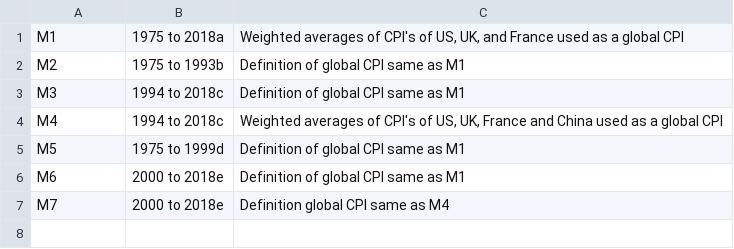
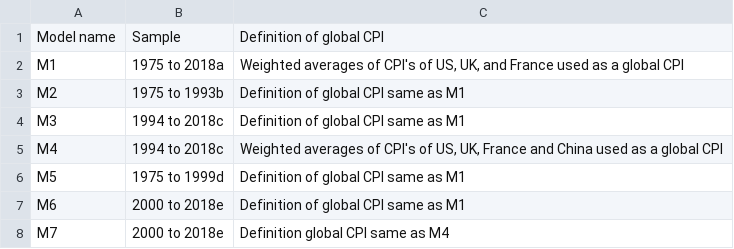
Before and after one commit to sagirumatiarticles/PAPER3, a CSV file: TABLES/table1.csv, drawn as a sheet; the diff names each change by its address in the sheet, - before the commit and + after, or states it on an @@ line.

```diff
--- a/TABLES/table1.csv
+++ b/TABLES/table1.csv
+row 1: Model name | Sample | Definition of global CPI
```
Also changed, not shown: 16 other files.
